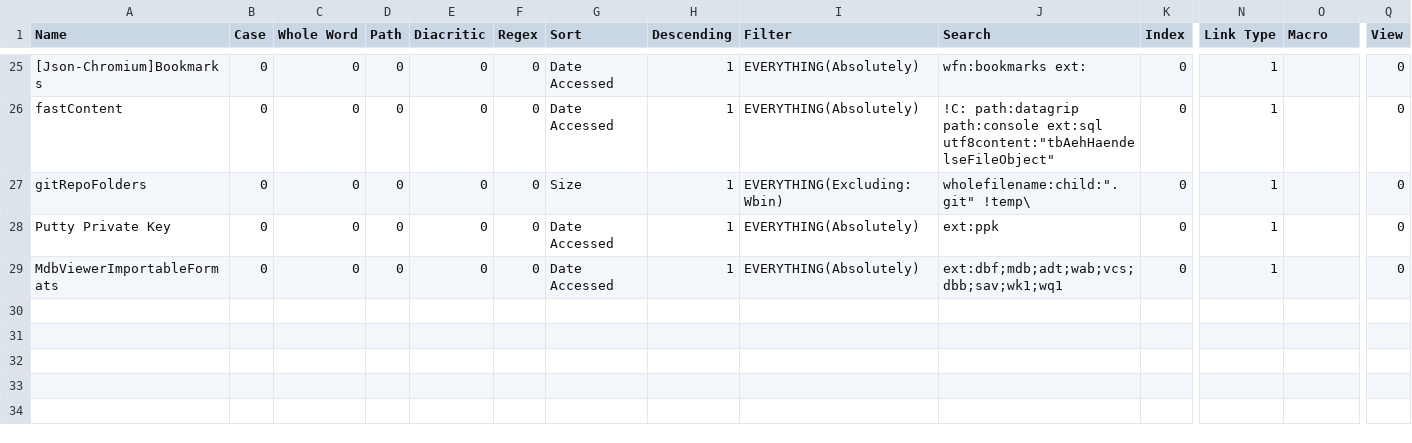
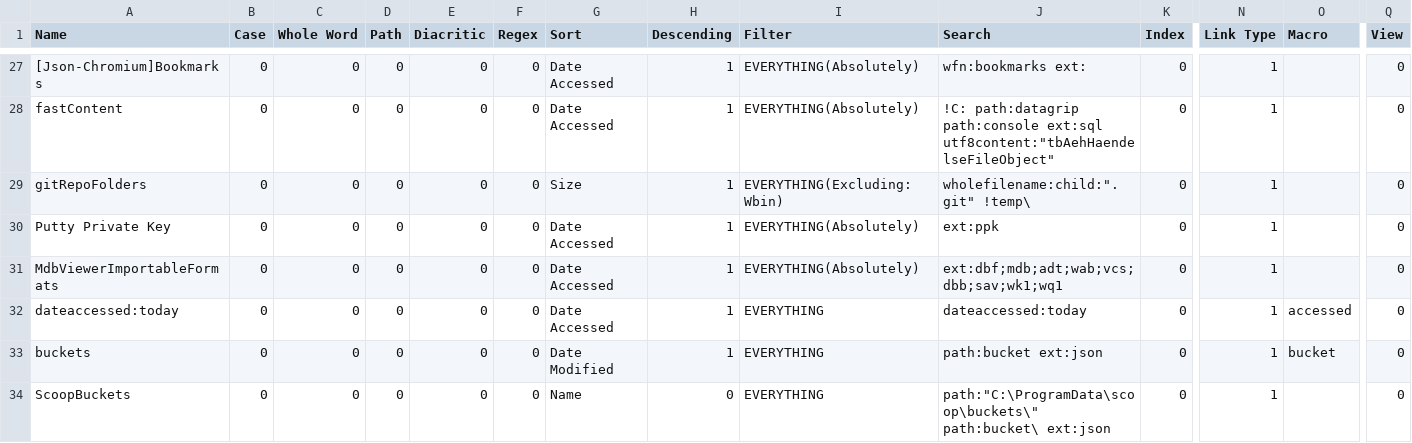
Before and after one commit to perXautomatik/EverythingSettings, a CSV file: Bookmarks.csv, drawn as a sheet; only a part is shown, gaps mark what is left out; rows hold the shown columns only; the diff covers the shown part only; the diff names each change by its address in the sheet, - before the commit and + after, or states it on an @@ line.

```diff
--- a/Bookmarks.csv
+++ b/Bookmarks.csv
+row 32: dateaccessed:today | 0 | 0 | 0 | 0 | 0 | Date Accessed | 1 | EVERYTHING | dateaccessed:today | 0 | 1 | accessed | 0
+row 33: buckets | 0 | 0 | 0 | 0 | 0 | Date Modified | 1 | EVERYTHING | path:bucket ext:json | 0 | 1 | bucket | 0
+row 34: ScoopBuckets | 0 | 0 | 0 | 0 | 0 | Name | 0 | EVERYTHING | path:"C:\ProgramData\scoop\buckets\" path:bucket\ ext:json | 0 | 1 |  | 0
```
Also changed, not shown: 5 added rows and 4 edited cells elsewhere in this file, Run History.csv, 1 other file.
